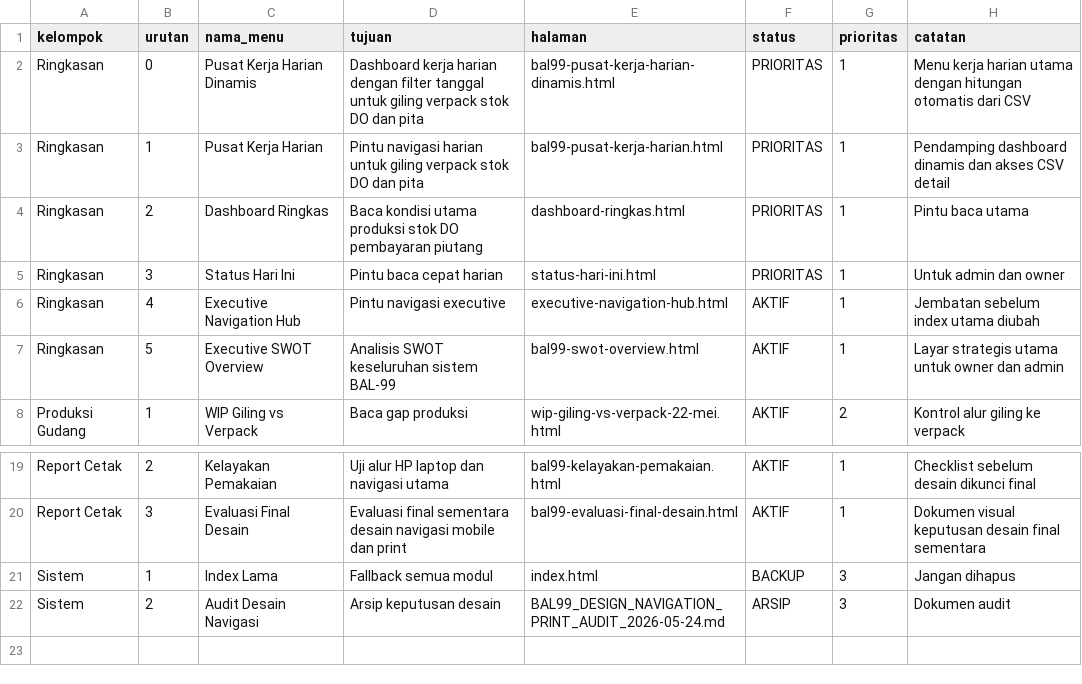
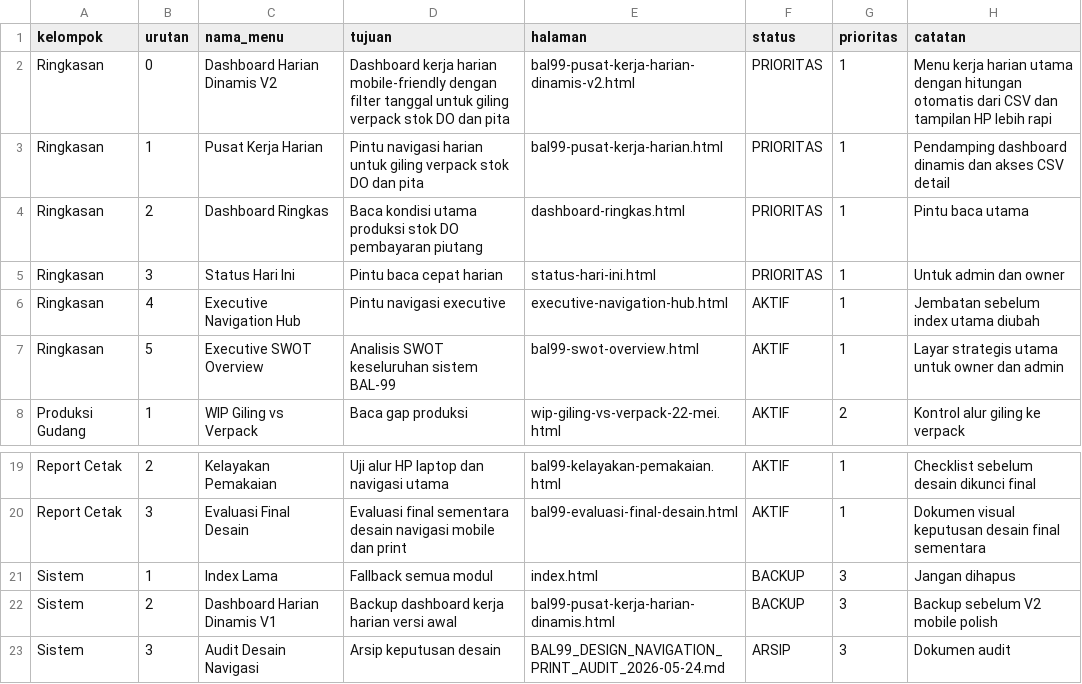
Before and after one commit to cengkehsigaret99-del/BAL-99-Work-Assistant-Cockpit, a CSV file: executive_navigation_manifest_bal99.csv, drawn as a sheet; only a part is shown, gaps mark what is left out.

Commit message:
Promote daily dashboard v2 in navigation manifest

```diff
--- a/executive_navigation_manifest_bal99.csv
+++ b/executive_navigation_manifest_bal99.csv
@@ -1,3 +1,3 @@
 kelompok,urutan,nama_menu,tujuan,halaman,status,prioritas,catatan
-Ringkasan,0,Pusat Kerja Harian Dinamis,Dashboard kerja harian dengan filter tanggal untuk giling verpack stok DO dan pita,bal99-pusat-kerja-harian-dinamis.html,PRIORITAS,1,Menu kerja harian utama dengan hitungan otomatis dari CSV
+Ringkasan,0,Dashboard Harian Dinamis V2,Dashboard kerja harian mobile-friendly dengan filter tanggal untuk giling verpack stok DO dan pita,bal99-pusat-kerja-harian-dinamis-v2.html,PRIORITAS,1,Menu kerja harian utama dengan hitungan otomatis dari CSV dan tampilan HP lebih rapi
 Ringkasan,1,Pusat Kerja Harian,Pintu navigasi harian untuk giling verpack stok DO dan pita,bal99-pusat-kerja-harian.html,PRIORITAS,1,Pendamping dashboard dinamis dan akses CSV detail
@@ -21,2 +21,3 @@ Report Cetak,3,Evaluasi Final Desain,Evaluasi final sementara desain navigasi mo
 Sistem,1,Index Lama,Fallback semua modul,index.html,BACKUP,3,Jangan dihapus
-Sistem,2,Audit Desain Navigasi,Arsip keputusan desain,BAL99_DESIGN_NAVIGATION_PRINT_AUDIT_2026-05-24.md,ARSIP,3,Dokumen audit
+Sistem,2,Dashboard Harian Dinamis V1,Backup dashboard kerja harian versi awal,bal99-pusat-kerja-harian-dinamis.html,BACKUP,3,Backup sebelum V2 mobile polish
+Sistem,3,Audit Desain Navigasi,Arsip keputusan desain,BAL99_DESIGN_NAVIGATION_PRINT_AUDIT_2026-05-24.md,ARSIP,3,Dokumen audit
```
